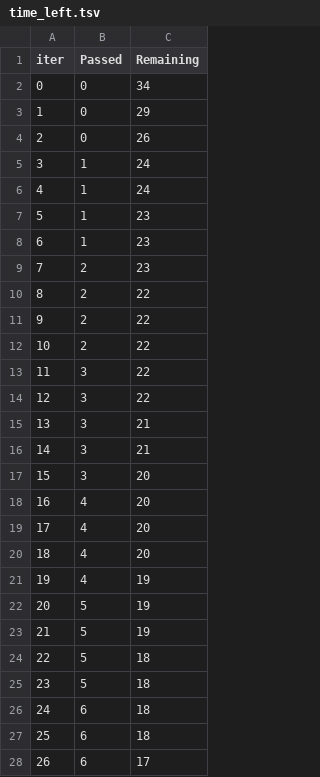
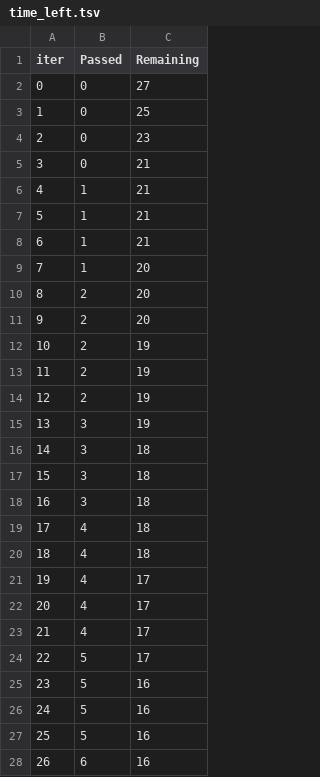
Before and after one commit to monisakhtar/mlproject, a TSV file: catboost_info/time_left.tsv, drawn as a sheet; only a part is shown; the diff covers the shown part only.

```diff
--- a/catboost_info/time_left.tsv
+++ b/catboost_info/time_left.tsv
@@ -1,28 +1,28 @@
 iter	Passed	Remaining
-0	0	34
-1	0	29
-2	0	26
-3	1	24
-4	1	24
-5	1	23
-6	1	23
-7	2	23
-8	2	22
-9	2	22
-10	2	22
-11	3	22
-12	3	22
-13	3	21
-14	3	21
-15	3	20
-16	4	20
-17	4	20
-18	4	20
-19	4	19
-20	5	19
-21	5	19
-22	5	18
-23	5	18
-24	6	18
-25	6	18
-26	6	17
+0	0	27
+1	0	25
+2	0	23
+3	0	21
+4	1	21
+5	1	21
+6	1	21
+7	1	20
+8	2	20
+9	2	20
+10	2	19
+11	2	19
+12	2	19
+13	3	19
+14	3	18
+15	3	18
+16	3	18
+17	4	18
+18	4	18
+19	4	17
+20	4	17
+21	4	17
+22	5	17
+23	5	16
+24	5	16
+25	5	16
+26	6	16
```
Also changed, not shown: 119 edited cells elsewhere in this file, 8 other files.
